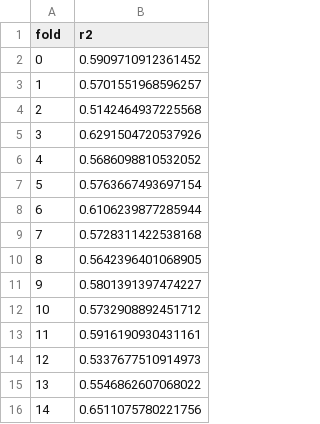
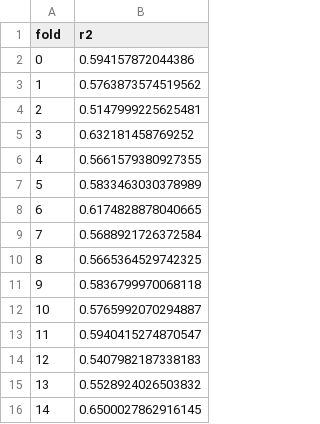
Before and after one commit to challandenathan/AGE_BRAIN_MRI, a CSV file: experiments/cv_scores_final.csv, drawn as a sheet.

```diff
--- a/experiments/cv_scores_final.csv
+++ b/experiments/cv_scores_final.csv
@@ -1,16 +1,16 @@
 fold,r2
-0,0.5909710912361452
-1,0.5701551968596257
-2,0.5142464937225568
-3,0.6291504720537926
-4,0.5686098810532052
-5,0.5763667493697154
-6,0.6106239877285944
-7,0.5728311422538168
-8,0.5642396401068905
-9,0.5801391397474227
-10,0.5732908892451712
-11,0.5916190930431161
-12,0.5337677510914973
-13,0.5546862607068022
-14,0.6511075780221756
+0,0.594157872044386
+1,0.5763873574519562
+2,0.5147999225625481
+3,0.632181458769252
+4,0.5661579380927355
+5,0.5833463030378989
+6,0.6174828878040665
+7,0.5688921726372584
+8,0.5665364529742325
+9,0.5836799970068118
+10,0.5765992070294887
+11,0.5940415274870547
+12,0.5407982187338183
+13,0.5528924026503832
+14,0.6500027862916145
```
Also changed, not shown: submission.csv, 13 other files.
